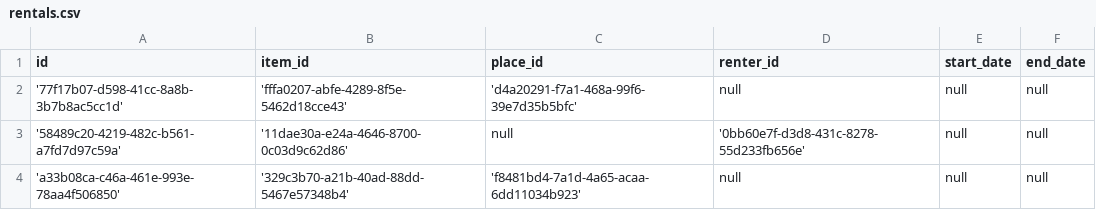
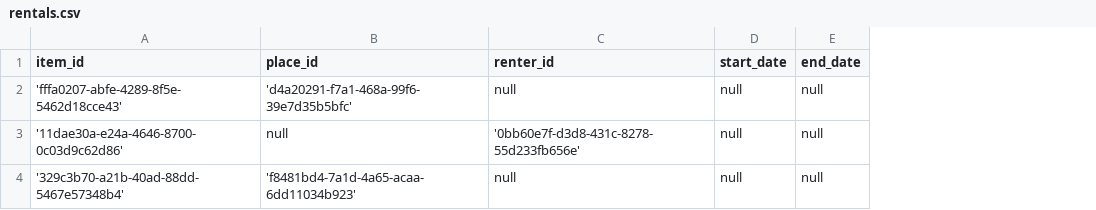
Before and after one commit to Wheezyx/sszti-backend, a CSV file: src/main/resources/demo-data/rentals.csv, drawn as a sheet; the diff names each change by its address in the sheet, - before the commit and + after, or states it on an @@ line.

Commit message:
Change model of rental and add some changes for frontend application.

```diff
--- a/src/main/resources/demo-data/rentals.csv
+++ b/src/main/resources/demo-data/rentals.csv
-column A (id), rows 2-4: '77f17b07-d598-41cc-8a8b-3b7b8ac5cc1d' | '58489c20-4219-482c-b561-a7fd7d97c59a' | 'a33b08ca-c46a-461e-993e-78aa4f506850'
```
Also changed, not shown: 10 other files.
